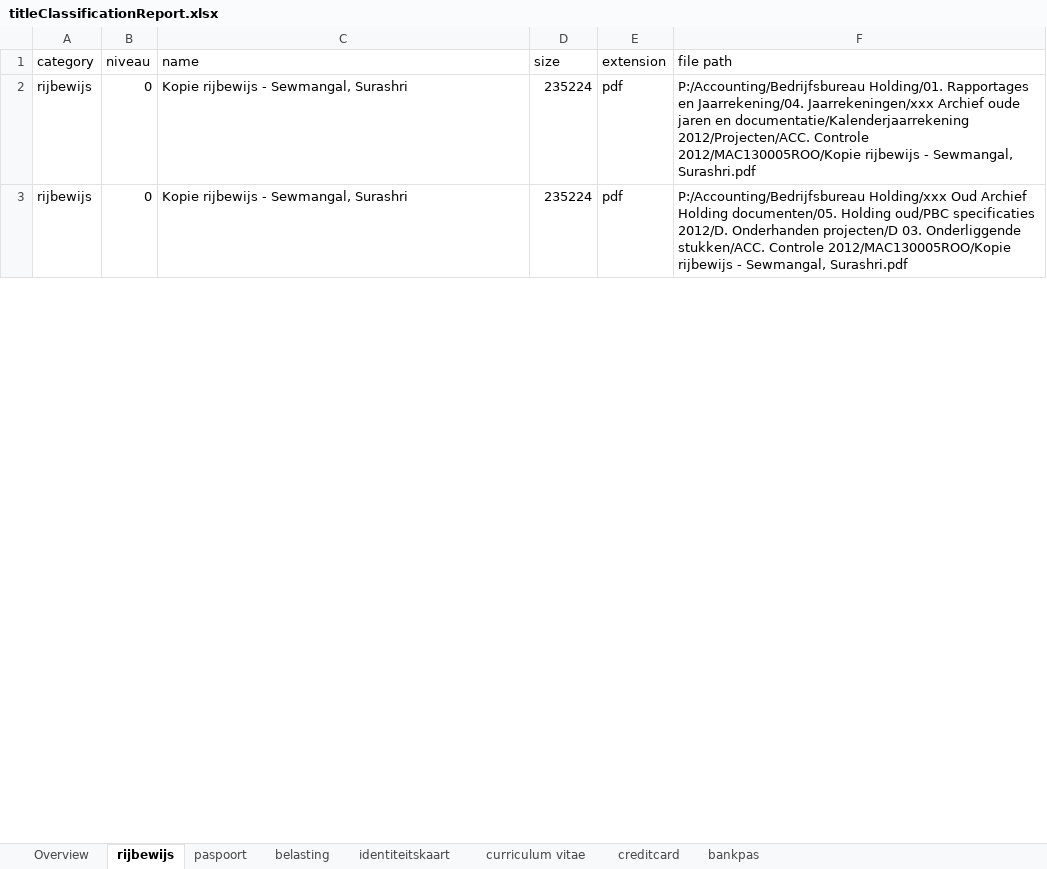
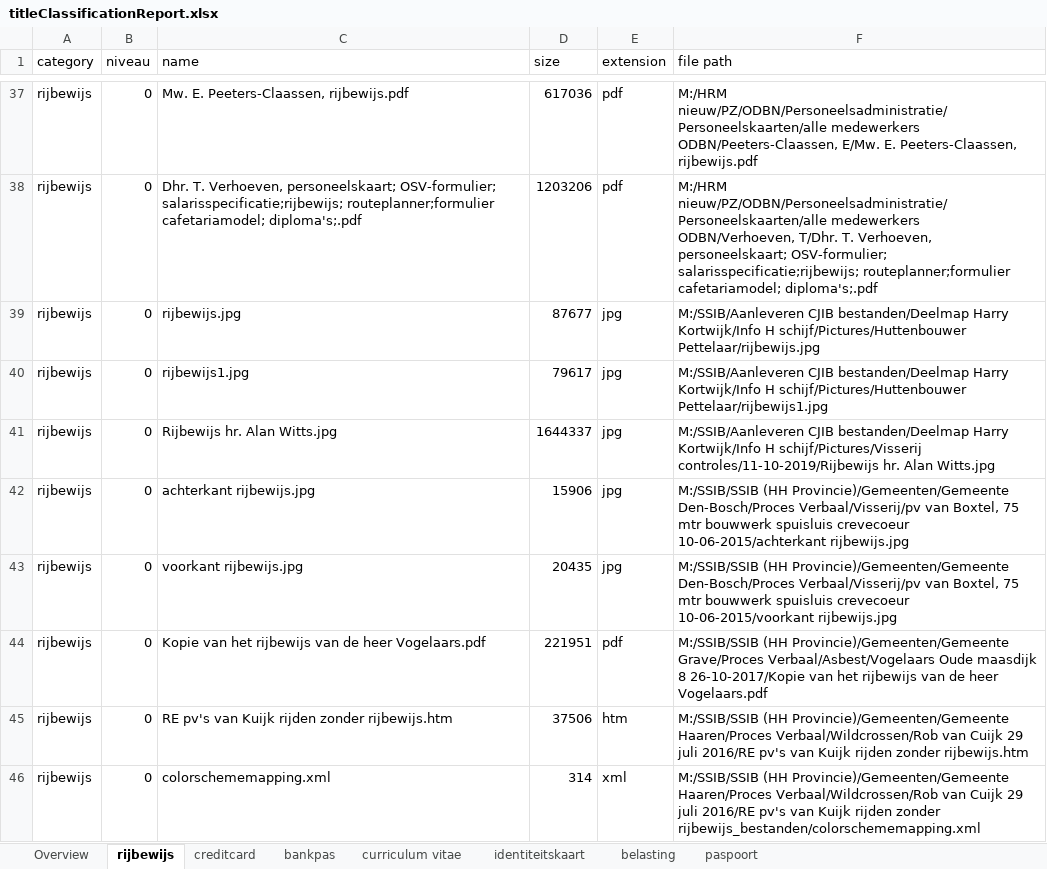
Before and after one commit to xillio/project-ODBN-analyse, an Excel workbook: Analytics/report/titleClassificationReport.xlsx, sheet rijbewijs, drawn as a sheet; only a part is shown, gaps mark what is left out; values as stored, in another font and other column widths than the file's, no borders; addresses are those after the commit; the diff covers the shown part only; the diff names each change by its address in the sheet, - before the commit and + after, or states it on an @@ line.

```diff
--- a/Analytics/report/titleClassificationReport.xlsx (sheet rijbewijs)
+++ b/Analytics/report/titleClassificationReport.xlsx (sheet rijbewijs)
@@ sheet tab order changed: Overview | rijbewijs | creditcard | bankpas | curriculum vitae | identiteitskaart | belasting | paspoort @@
-C37 (name): Kopie rijbewijs - Sewmangal, Surashri
+C37 (name): Mw. E. Peeters-Claassen, rijbewijs.pdf
-D37 (size): 235224
+D37 (size): 617036
-F37 (file path): P:/Accounting/Bedrijfsbureau Holding/01. Rapportages en Jaarrekening/04. Jaarrekeningen/xxx Archief oude jaren en documentatie/Kalenderjaarrekening 2012/Projecten/ACC. Controle 2012/MAC130005ROO/Kopie rijbewijs - Sewmangal, Surashri.pdf
+F37 (file path): M:/HRM nieuw/PZ/ODBN/Personeelsadministratie/Personeelskaarten/alle medewerkers ODBN/Peeters-Claassen, E/Mw. E. Peeters-Claassen, rijbewijs.pdf
+row 38: rijbewijs | 0 | Dhr. T. Verhoeven, personeelskaart; OSV-formulier; salarisspecificatie;rijbewijs; routeplanner;formulier cafetariamodel; diploma's;.pdf | 1203206 | pdf | M:/HRM nieuw/PZ/ODBN/Personeelsadministratie/Personeelskaarten/alle medewerkers ODBN/Verhoeven, T/Dhr. T. Verhoeven, personeelskaart; OSV-formulier; salarisspecificatie;rijbewijs; routeplanner;formulier cafetariamodel; diploma's;.pdf
+row 39: rijbewijs | 0 | rijbewijs.jpg | 87677 | jpg | M:/SSIB/Aanleveren CJIB bestanden/Deelmap Harry Kortwijk/Info H schijf/Pictures/Huttenbouwer Pettelaar/rijbewijs.jpg
+row 40: rijbewijs | 0 | rijbewijs1.jpg | 79617 | jpg | M:/SSIB/Aanleveren CJIB bestanden/Deelmap Harry Kortwijk/Info H schijf/Pictures/Huttenbouwer Pettelaar/rijbewijs1.jpg
+row 41: rijbewijs | 0 | Rijbewijs hr. Alan Witts.jpg | 1644337 | jpg | M:/SSIB/Aanleveren CJIB bestanden/Deelmap Harry Kortwijk/Info H schijf/Pictures/Visserij controles/11-10-2019/Rijbewijs hr. Alan Witts.jpg
+row 42: rijbewijs | 0 | achterkant rijbewijs.jpg | 15906 | jpg | M:/SSIB/SSIB (HH Provincie)/Gemeenten/Gemeente Den-Bosch/Proces Verbaal/Visserij/pv van Boxtel, 75 mtr bouwwerk spuisluis crevecoeur 10-06-2015/achterkant rijbewijs.jpg
+row 43: rijbewijs | 0 | voorkant rijbewijs.jpg | 20435 | jpg | M:/SSIB/SSIB (HH Provincie)/Gemeenten/Gemeente Den-Bosch/Proces Verbaal/Visserij/pv van Boxtel, 75 mtr bouwwerk spuisluis crevecoeur 10-06-2015/voorkant rijbewijs.jpg
-C44 (name): Kopie rijbewijs - Sewmangal, Surashri
+C44 (name): Kopie van het rijbewijs van de heer Vogelaars.pdf
-D44 (size): 235224
+D44 (size): 221951
-F44 (file path): P:/Accounting/Bedrijfsbureau Holding/xxx Oud Archief Holding documenten/05. Holding oud/PBC specificaties 2012/D. Onderhanden projecten/D 03. Onderliggende stukken/ACC. Controle 2012/MAC130005ROO/Kopie rijbewijs - Sewmangal, Surashri.pdf
+F44 (file path): M:/SSIB/SSIB (HH Provincie)/Gemeenten/Gemeente Grave/Proces Verbaal/Asbest/Vogelaars Oude maasdijk 8 26-10-2017/Kopie van het rijbewijs van de heer Vogelaars.pdf
+row 45: rijbewijs | 0 | RE pv's van Kuijk rijden zonder rijbewijs.htm | 37506 | htm | M:/SSIB/SSIB (HH Provincie)/Gemeenten/Gemeente Haaren/Proces Verbaal/Wildcrossen/Rob van Cuijk 29 juli 2016/RE pv's van Kuijk rijden zonder rijbewijs.htm
+row 46: rijbewijs | 0 | colorschememapping.xml | 314 | xml | M:/SSIB/SSIB (HH Provincie)/Gemeenten/Gemeente Haaren/Proces Verbaal/Wildcrossen/Rob van Cuijk 29 juli 2016/RE pv's van Kuijk rijden zonder rijbewijs_bestanden/colorschememapping.xml
```
Also changed, not shown: 94 added rows and 12 edited cells elsewhere in this sheet, sheet belasting, sheet paspoort, sheet creditcard, sheet curriculum vitae, sheet identiteitskaart, sheet bankpas, 1 more sheet, 18 other files.
